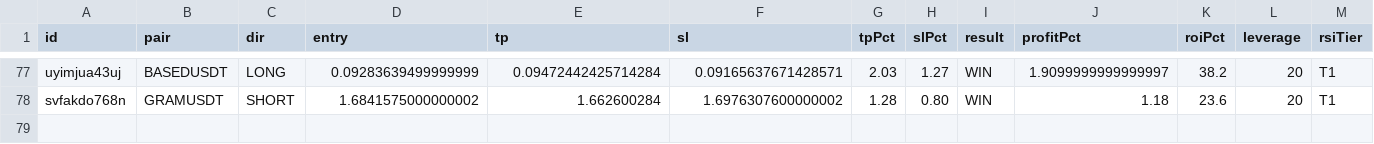
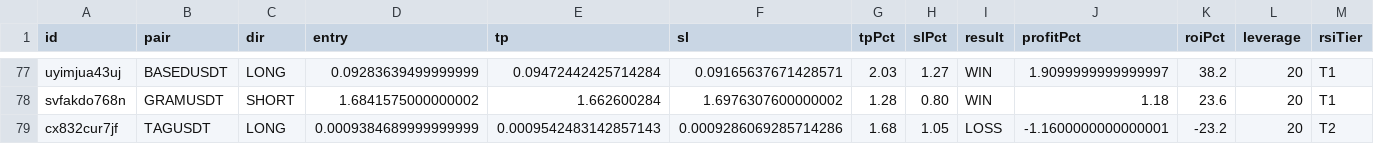
Before and after one commit to kangscalpingv3/kangscalping, a CSV file: trades.csv, drawn as a sheet; only a part is shown, gaps mark what is left out; rows hold the shown columns only; the diff names each change by its address in the sheet, - before the commit and + after, or states it on an @@ line.

Commit message:
📝 Trade closed: TAGUSDT LOSS

```diff
--- a/trades.csv
+++ b/trades.csv
+row 79: cx832cur7jf | TAGUSDT | LONG | 0.0009384689999999999 | 0.0009542483142857143 | 0.0009286069285714286 | 1.68 | 1.05 | LOSS | -1.1600000000000001 | -23.2 | 20 | T2
```
